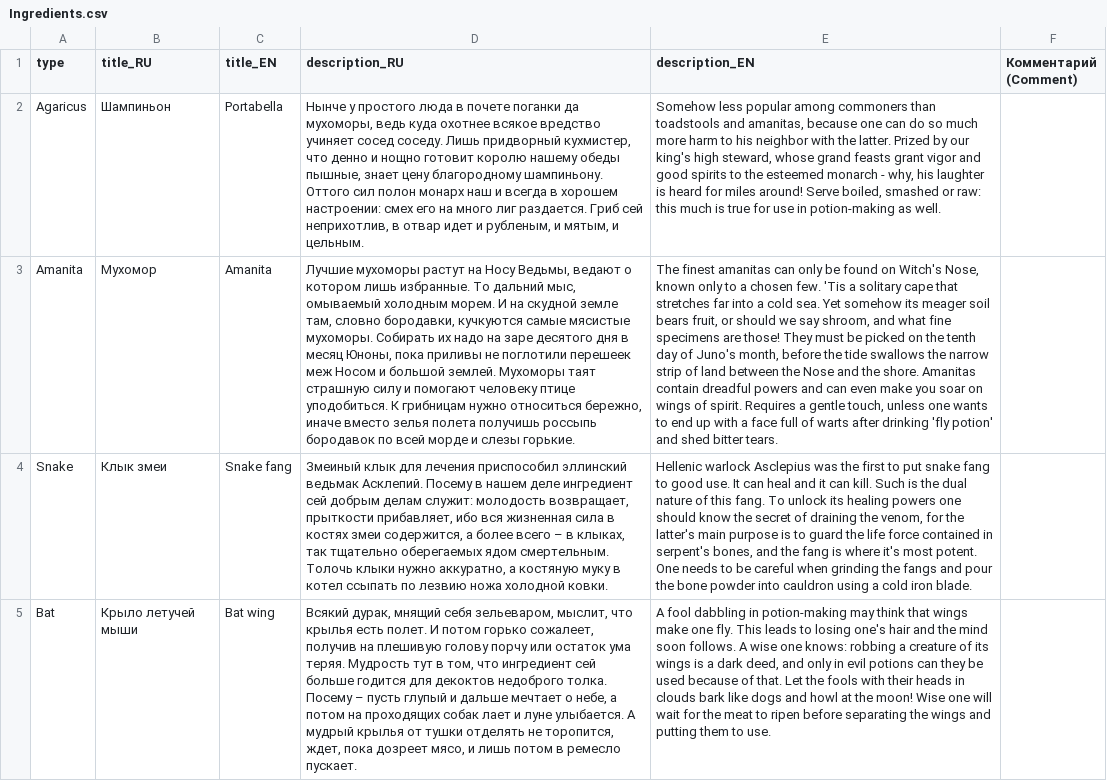
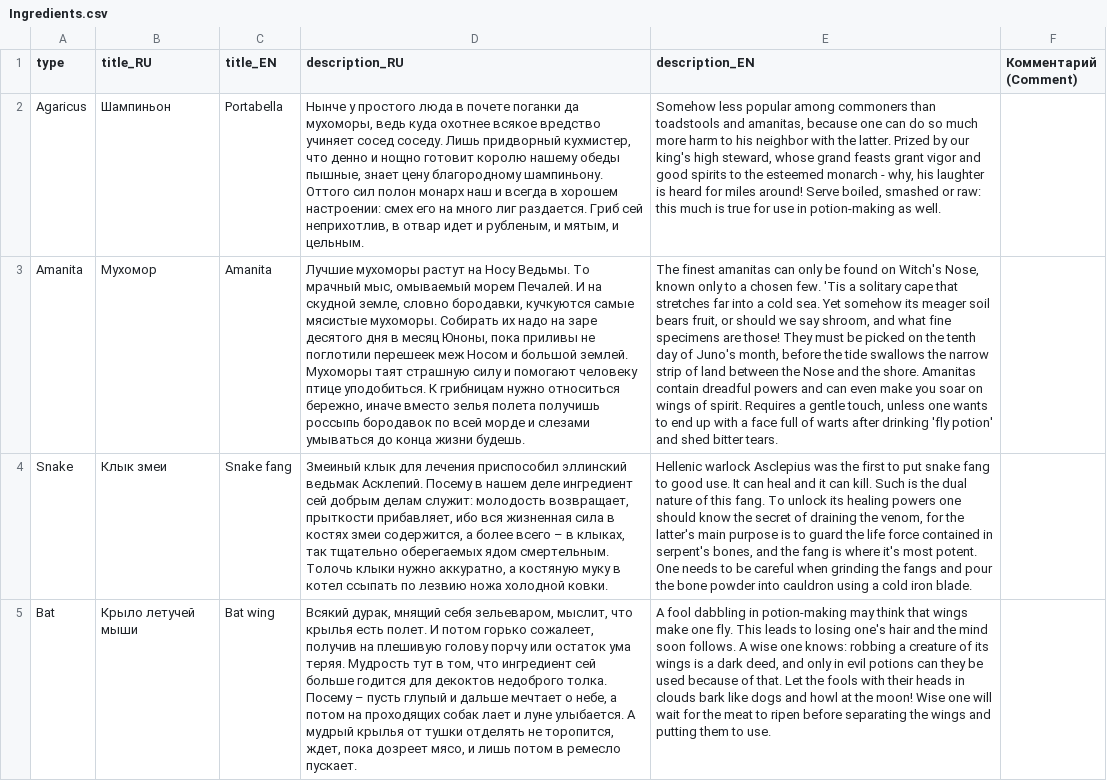
Before and after one commit to MoreenTissedy/LudumDare50, a CSV file: Cauldron/Assets/Localize/Ingredients.csv, drawn as a sheet; only a part is shown; the diff covers the shown part only; the diff names each change by its address in the sheet, - before the commit and + after, or states it on an @@ line.

```diff
--- a/Cauldron/Assets/Localize/Ingredients.csv
+++ b/Cauldron/Assets/Localize/Ingredients.csv
-D3 (description_RU): …на Носу Ведьмы, ведают о котором лишь избранные. То дальний мыс, омываемый холодным морем. И на скудной земле там, словно бородавки, кучкуются самые мясистые мухоморы. Собирать их надо на заре десятого дня в месяц Юноны, пока приливы не поглотили перешеек меж Носом и большой землей. Мухоморы таят страшную силу и помогают человеку птице уподобиться. К грибницам нужно относиться бережно, иначе вместо зелья полета получишь россыпь бородавок по всей морде и слезы горькие.
+D3 (description_RU): …на Носу Ведьмы. То мрачный мыс, омываемый морем Печалей. И на скудной земле, словно бородавки, кучкуются самые мясистые мухоморы. Собирать их надо на заре десятого дня в месяц Юноны, пока приливы не поглотили перешеек меж Носом и большой землей. Мухоморы таят страшную силу и помогают человеку птице уподобиться. К грибницам нужно относиться бережно, иначе вместо зелья полета получишь россыпь бородавок по всей морде и слезами умываться до конца жизни будешь.
```
Also changed, not shown: 2 edited cells elsewhere in this file, Cauldron/Assets/Localize/Cards.csv, Cauldron/Assets/Localize/Events.csv, 1 other file.
